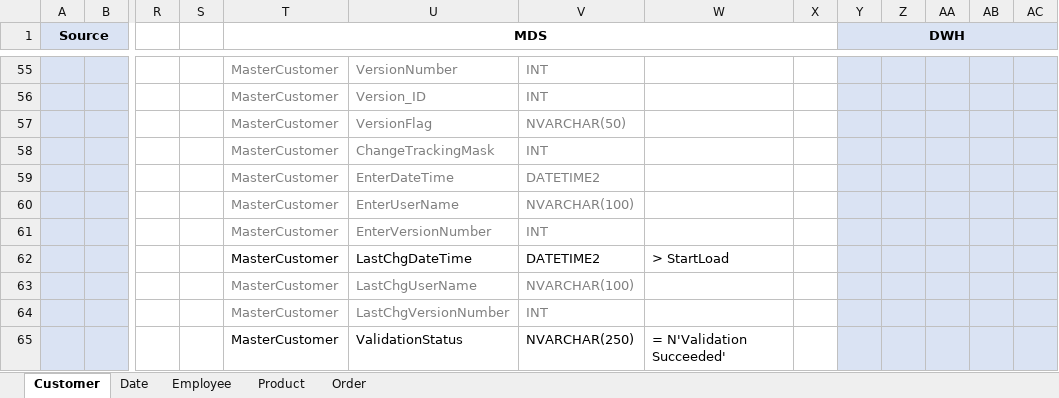
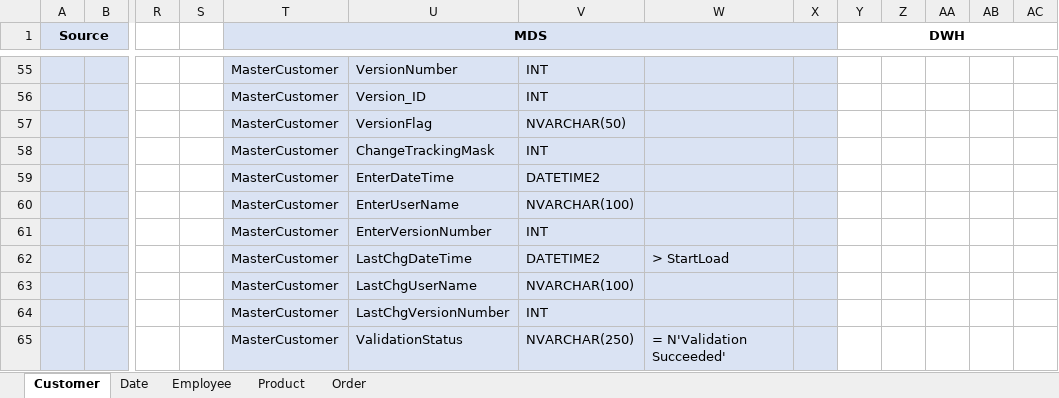
Before and after one commit to zinykov/NorthwindBI, an Excel workbook: Docs/Source to target mapping.xlsx, sheet Customer, drawn as a sheet; only a part is shown, gaps mark what is left out; values as stored, in another font and other column widths than the file's, no borders; the diff covers the shown part only; the diff names each change by its address in the sheet, - before the commit and + after, or states it on an @@ line.

```diff
--- a/Docs/Source to target mapping.xlsx (sheet Customer)
+++ b/Docs/Source to target mapping.xlsx (sheet Customer)
-T1:X65 fill: none
+T1:X65 fill: #DAE3F3
-Y1:AC65 fill: #DAE3F3
+Y1:AC65 fill: none
-T55:V61 text colour: #808080
+T55:V61 text colour: black
-T63:V64 text colour: #808080
+T63:V64 text colour: black
```
Also changed, not shown: 16 edited cells and cell formats elsewhere in this sheet, sheet Date, Docs/DW Hardware Spec.xlsx, 1 other file.
